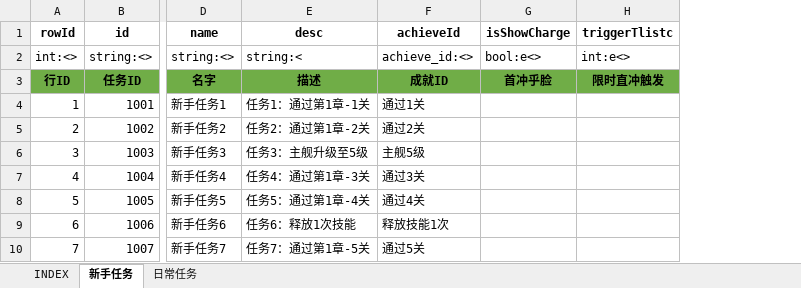
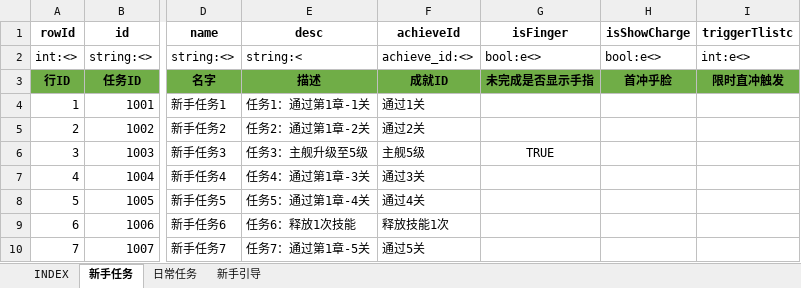
Before and after one commit to hataksumo/UIDesigner, an Excel workbook: Excel/task.任务.xlsx, sheet 新手任务, drawn as a sheet; only a part is shown, gaps mark what is left out; values as stored, in another font and other column widths than the file's, no borders; the diff names each change by its address in the sheet, - before the commit and + after, or states it on an @@ line.

```diff
--- a/Excel/task.任务.xlsx (sheet 新手任务)
+++ b/Excel/task.任务.xlsx (sheet 新手任务)
+sheet tab: 新手引导
+column G (isFinger), rows 2-6: bool:e<> | 未完成是否显示手指 |  |  | TRUE
```
Also changed, not shown: Excel/activity.活动.xlsx, Excel/attr.属性.xlsx, 4 other files.
